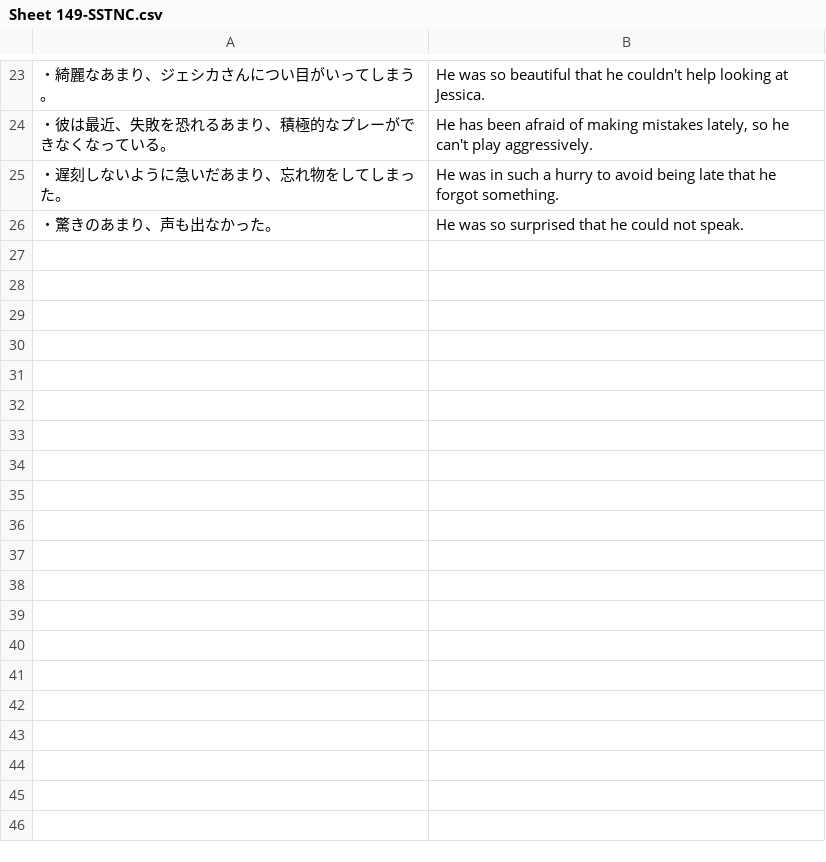
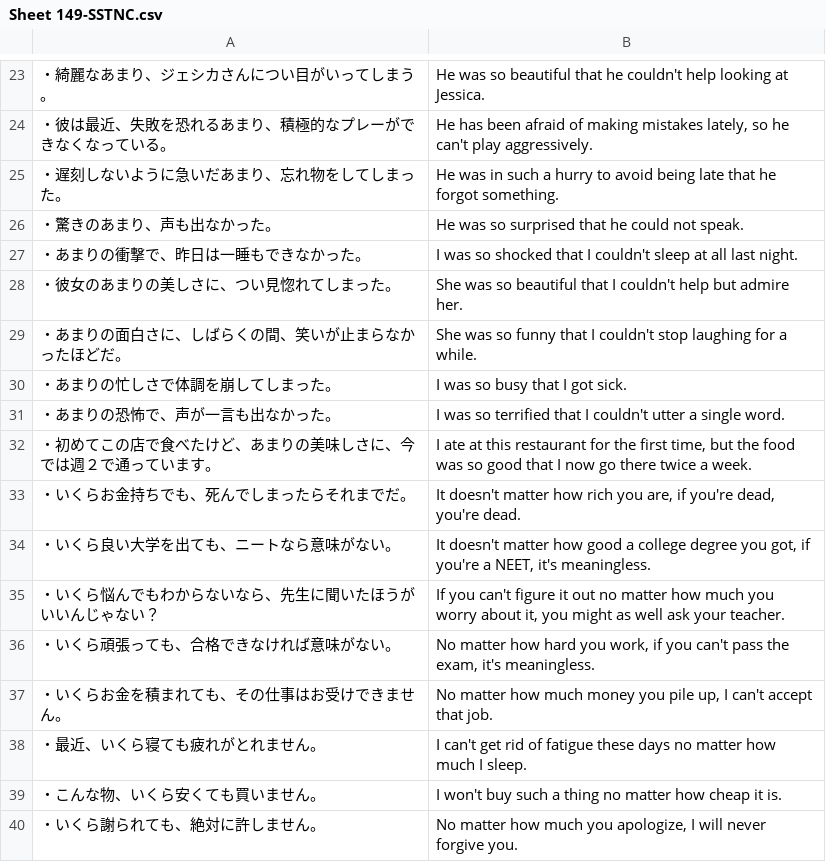
Before and after one commit to rexesian/nihongo, a CSV file: docs/rdata/Sheet 149-SSTNC.csv, drawn as a sheet; only a part is shown, gaps mark what is left out; the diff names each change by its address in the sheet, - before the commit and + after, or states it on an @@ line.

```diff
--- a/docs/rdata/Sheet 149-SSTNC.csv
+++ b/docs/rdata/Sheet 149-SSTNC.csv
+row 27: ・あまりの衝撃で、昨日は一睡もできなかった。 | I was so shocked that I couldn't sleep at all last night.
+row 28: ・彼女のあまりの美しさに、つい見惚れてしまった。 | She was so beautiful that I couldn't help but admire her.
+row 29: ・あまりの面白さに、しばらくの間、笑いが止まらなかったほどだ。 | She was so funny that I couldn't stop laughing for a while.
+row 30: ・あまりの忙しさで体調を崩してしまった。 | I was so busy that I got sick.
+row 31: ・あまりの恐怖で、声が一言も出なかった。 | I was so terrified that I couldn't utter a single word.
+row 32: ・初めてこの店で食べたけど、あまりの美味しさに、今では週２で通っています。 | I ate at this restaurant for the first time, but the food was so good that I now go there twice a week.
+row 33: ・いくらお金持ちでも、死んでしまったらそれまでだ。 | It doesn't matter how rich you are, if you're dead, you're dead.
+row 34: ・いくら良い大学を出ても、ニートなら意味がない。 | It doesn't matter how good a college degree you got, if you're a NEET, it's meaningless.
+row 35: ・いくら悩んでもわからないなら、先生に聞いたほうがいいんじゃない？ | If you can't figure it out no matter how much you worry about it, you might as well ask your teacher.
+row 36: ・いくら頑張っても、合格できなければ意味がない。 | No matter how hard you work, if you can't pass the exam, it's meaningless.
+row 37: ・いくらお金を積まれても、その仕事はお受けできません。 | No matter how much money you pile up, I can't accept that job.
+row 38: ・最近、いくら寝ても疲れがとれません。 | I can't get rid of fatigue these days no matter how much I sleep.
+row 39: ・こんな物、いくら安くても買いません。 | I won't buy such a thing no matter how cheap it is.
+row 40: ・いくら謝られても、絶対に許しません。 | No matter how much you apologize, I will never forgive you.
```
Also changed, not shown: docs/rdata/Sheet 150-SSTNC.csv, rdata/Sheet 149-SSTNC.csv, 5 other files.
